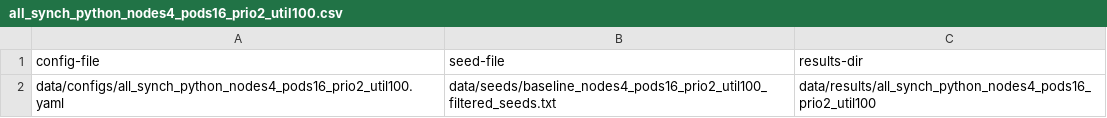
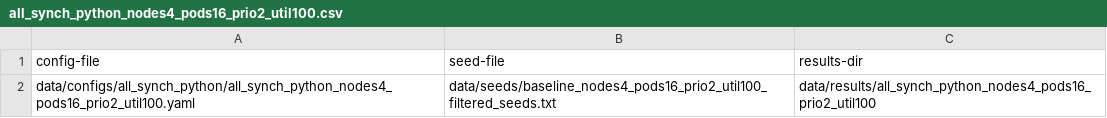
Before and after one commit to kubernetes-sigs/scheduler-plugins, a CSV file: bootstrap/content/data/jobs/all_synch_python/all_synch_python_nodes4_pods16_prio2_util100.csv, drawn as a sheet.

```diff
--- a/bootstrap/content/data/jobs/all_synch_python/all_synch_python_nodes4_pods16_prio2_util100.csv
+++ b/bootstrap/content/data/jobs/all_synch_python/all_synch_python_nodes4_pods16_prio2_util100.csv
@@ -1,2 +1,2 @@
 config-file,seed-file,results-dir
-data/configs/all_synch_python_nodes4_pods16_prio2_util100.yaml,data/seeds/baseline_nodes4_pods16_prio2_util100_filtered_seeds.txt,data/results/all_synch_python_nodes4_pods16_prio2_util100
+data/configs/all_synch_python/all_synch_python_nodes4_pods16_prio2_util100.yaml,data/seeds/baseline_nodes4_pods16_prio2_util100_filtered_seeds.txt,data/results/all_synch_python_nodes4_pods16_prio2_util100
```
Also changed, not shown: bootstrap/content/data/jobs/all_synch_python/all_synch_python_nodes4_pods16_prio2_util090.csv, bootstrap/content/data/jobs/all_synch_python/all_synch_python_nodes4_pods16_prio2_util095.csv, 46 other files.
